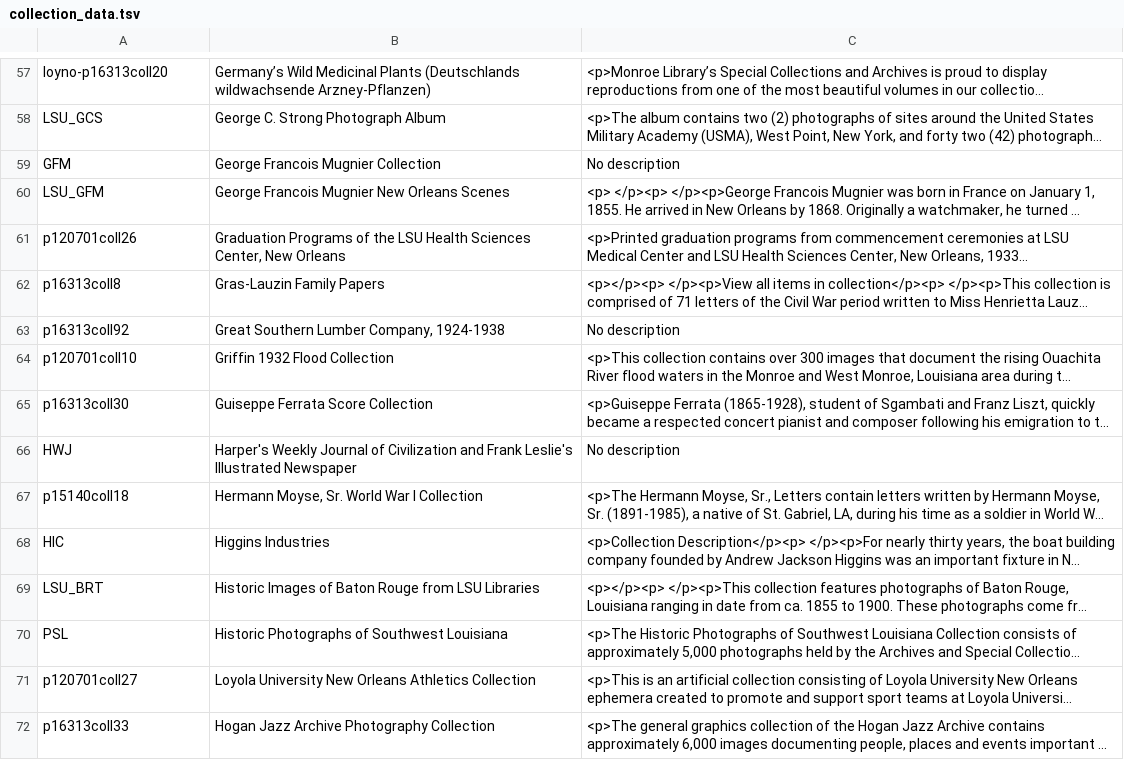
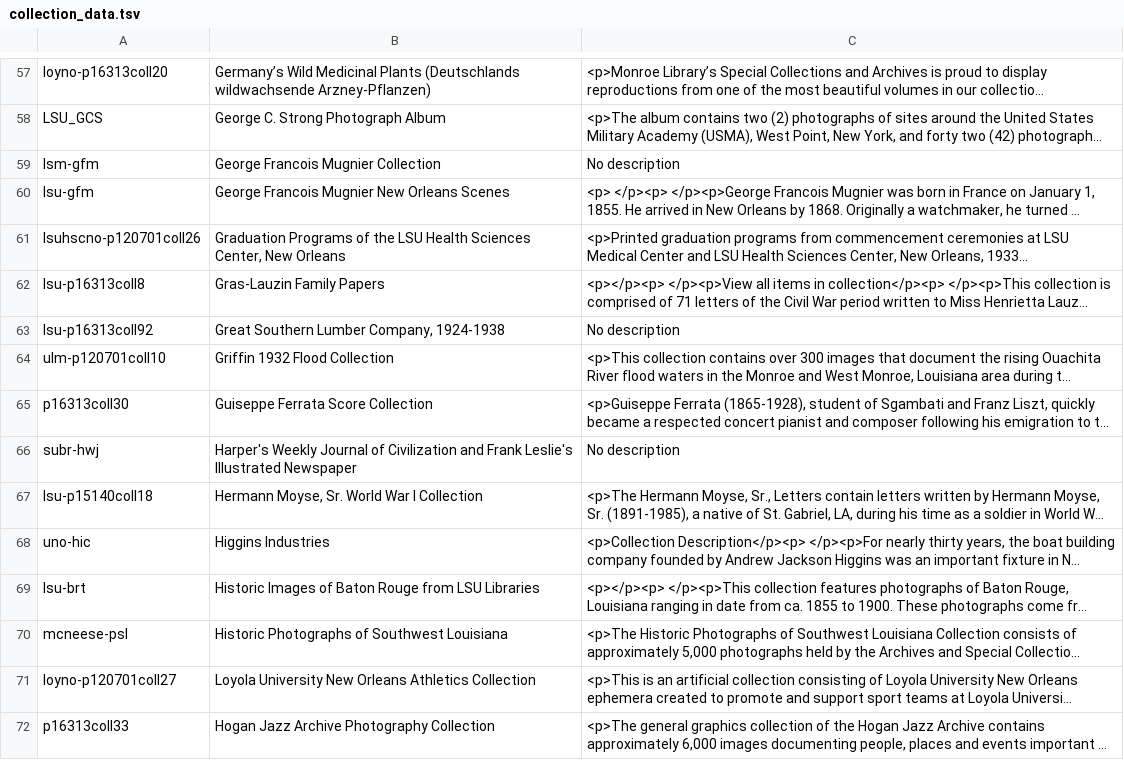
Before and after one commit to lsulibraries/islandora_ansible_base_box, a TSV file: collections/collection_data.tsv, drawn as a sheet; only a part is shown, gaps mark what is left out; long unchanged cells end in …; the diff covers the shown part only; the diff names each change by its address in the sheet, - before the commit and + after, or states it on an @@ line.

```diff
--- a/collections/collection_data.tsv
+++ b/collections/collection_data.tsv
-A59: GFM
+A59: lsm-gfm
-A60: LSU_GFM
+A60: lsu-gfm
-A61: p120701coll26
+A61: lsuhscno-p120701coll26
-A62: p16313coll8
+A62: lsu-p16313coll8
-A63: p16313coll92
+A63: lsu-p16313coll92
-A64: p120701coll10
+A64: ulm-p120701coll10
-A66: HWJ
+A66: subr-hwj
-A67: p15140coll18
+A67: lsu-p15140coll18
-A68: HIC
+A68: uno-hic
-A69: LSU_BRT
+A69: lsu-brt
-A70: PSL
+A70: mcneese-psl
-A71: p120701coll27
+A71: loyno-p120701coll27
```
Also changed, not shown: 173 edited cells elsewhere in this file.
